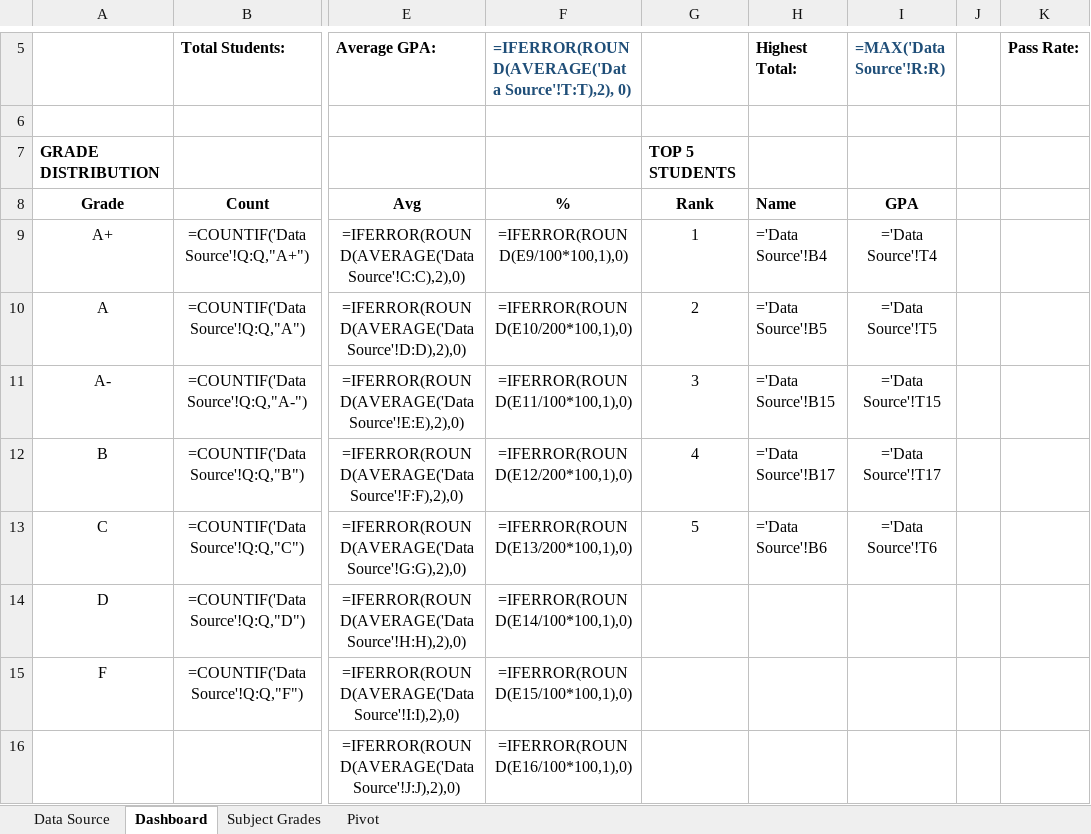
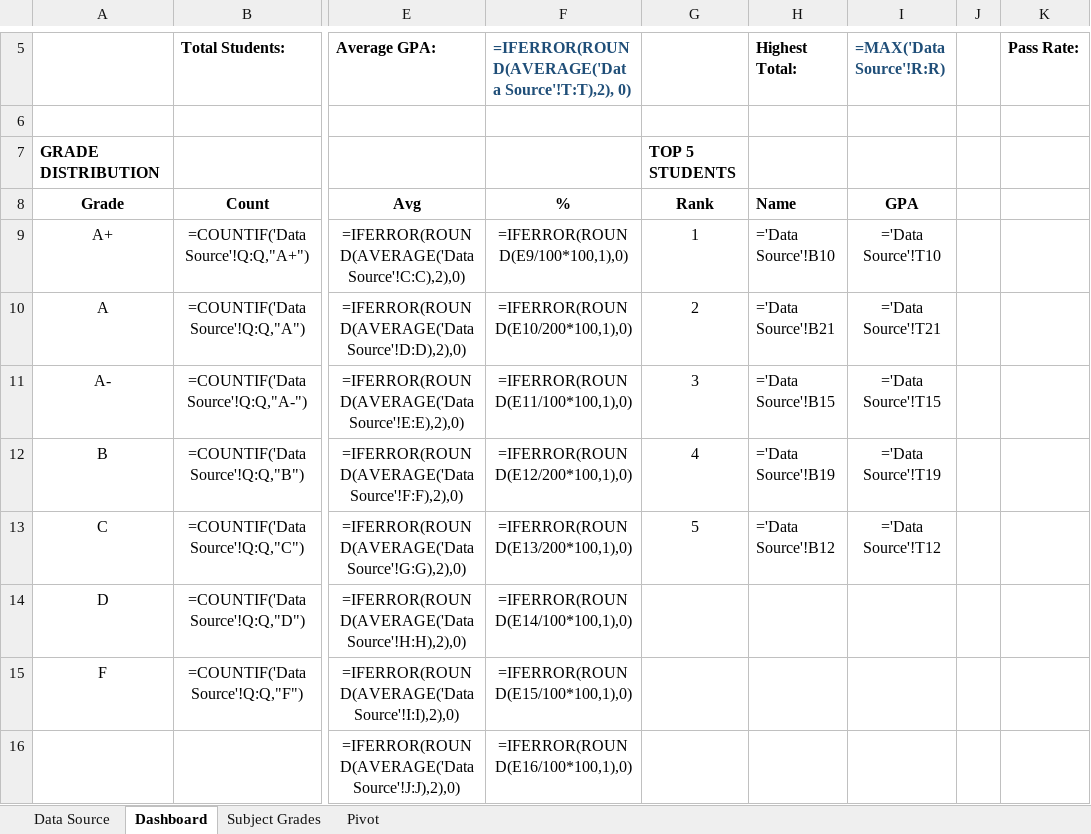
Before and after one commit to rhmunna143/academic-results-dashboard, an Excel workbook: Academic_Results_Dashboard.xlsx, sheet Dashboard, drawn as a sheet; only a part is shown, gaps mark what is left out; values as stored, in another font and other column widths than the file's, no borders; formulas without a stored value are shown as written; charts and pictures not drawn; the diff names each change by its address in the sheet, - before the commit and + after, or states it on an @@ line.

```diff
--- a/Academic_Results_Dashboard.xlsx (sheet Dashboard)
+++ b/Academic_Results_Dashboard.xlsx (sheet Dashboard)
-H9 (Highest Total:): ='Data Source'!B4
+H9 (Highest Total:): ='Data Source'!B10
-I9 (=MAX('Data Source'!R:R)): ='Data Source'!T4
+I9 (=MAX('Data Source'!R:R)): ='Data Source'!T10
-H10 (Highest Total:): ='Data Source'!B5
+H10 (Highest Total:): ='Data Source'!B21
-I10 (=MAX('Data Source'!R:R)): ='Data Source'!T5
+I10 (=MAX('Data Source'!R:R)): ='Data Source'!T21
-H12 (Highest Total:): ='Data Source'!B17
+H12 (Highest Total:): ='Data Source'!B19
-I12 (=MAX('Data Source'!R:R)): ='Data Source'!T17
+I12 (=MAX('Data Source'!R:R)): ='Data Source'!T19
-H13 (Highest Total:): ='Data Source'!B6
+H13 (Highest Total:): ='Data Source'!B12
-I13 (=MAX('Data Source'!R:R)): ='Data Source'!T6
+I13 (=MAX('Data Source'!R:R)): ='Data Source'!T12
```
Also changed, not shown: sheet Data Source, 1 other file.
